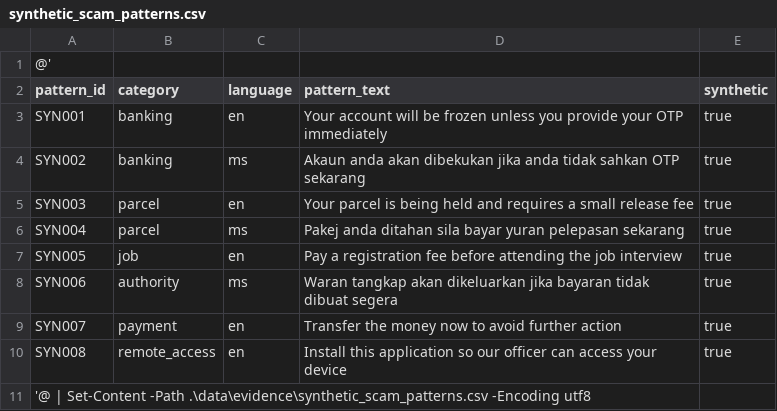
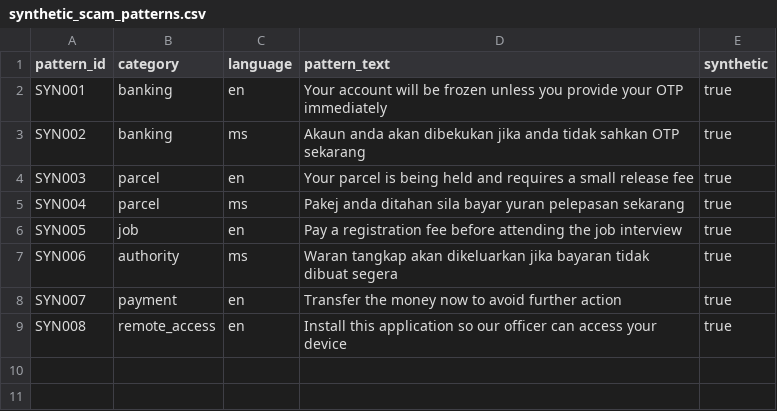
Before and after one commit to veronww2019-hub/vcheck, a CSV file: data/evidence/synthetic_scam_patterns.csv, drawn as a sheet.

Commit message:
Edited evidence

```diff
--- a/data/evidence/synthetic_scam_patterns.csv
+++ b/data/evidence/synthetic_scam_patterns.csv
@@ -1,2 +1 @@
-@'
 pattern_id,category,language,pattern_text,synthetic
@@ -10,2 +9 @@ SYN007,payment,en,Transfer the money now to avoid further action,true
 SYN008,remote_access,en,Install this application so our officer can access your device,true
-'@ | Set-Content -Path .\data\evidence\synthetic_scam_patterns.csv -Encoding utf8
```
Also changed, not shown: data/evidence/verified_domains.csv.
